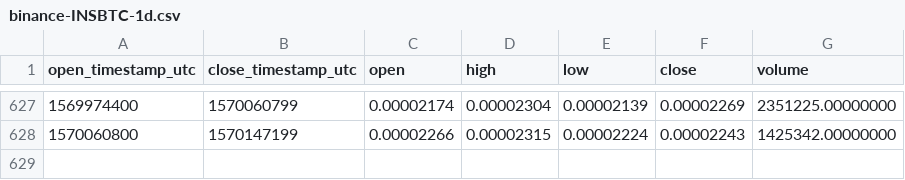
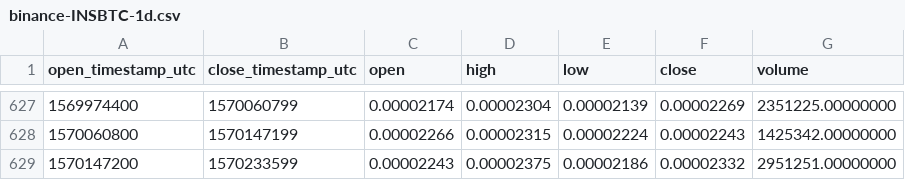
Before and after one commit to cryptobigbro/binance-INSBTC, a CSV file: binance-INSBTC-1d.csv, drawn as a sheet; only a part is shown, gaps mark what is left out; the diff names each change by its address in the sheet, - before the commit and + after, or states it on an @@ line.

Commit message:
Update OHLCV data.

```diff
--- a/binance-INSBTC-1d.csv
+++ b/binance-INSBTC-1d.csv
+row 629: 1570147200 | 1570233599 | 0.00002243 | 0.00002375 | 0.00002186 | 0.00002332 | 2951251.00000000
```
Also changed, not shown: 1 other file.
